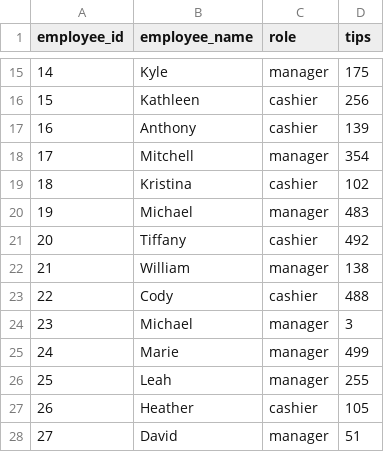
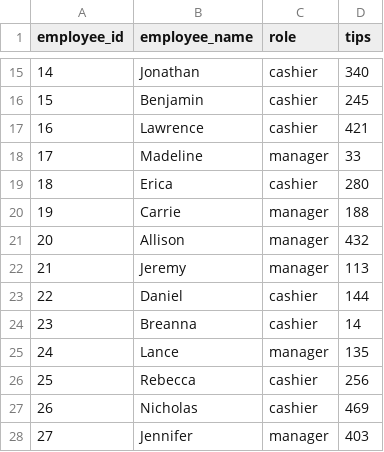
Before and after one commit to CSCE331-Fall2025-900-911/project2-gang_61, a CSV file: backend/database/csv/employees.csv, drawn as a sheet; only a part is shown, gaps mark what is left out; the diff covers the shown part only.

```diff
--- a/backend/database/csv/employees.csv
+++ b/backend/database/csv/employees.csv
@@ -15,14 +15,14 @@ employee_id,employee_name,role,tips
-14,Kyle,manager,175
-15,Kathleen,cashier,256
-16,Anthony,cashier,139
-17,Mitchell,manager,354
-18,Kristina,cashier,102
-19,Michael,manager,483
-20,Tiffany,cashier,492
-21,William,manager,138
-22,Cody,cashier,488
-23,Michael,manager,3
-24,Marie,manager,499
-25,Leah,manager,255
-26,Heather,cashier,105
-27,David,manager,51
+14,Jonathan,cashier,340
+15,Benjamin,cashier,245
+16,Lawrence,cashier,421
+17,Madeline,manager,33
+18,Erica,cashier,280
+19,Carrie,manager,188
+20,Allison,manager,432
+21,Jeremy,manager,113
+22,Daniel,cashier,144
+23,Breanna,cashier,14
+24,Lance,manager,135
+25,Rebecca,cashier,256
+26,Nicholas,cashier,469
+27,Jennifer,manager,403
```
Also changed, not shown: 91 edited cells elsewhere in this file, backend/database/csv/members.csv.
